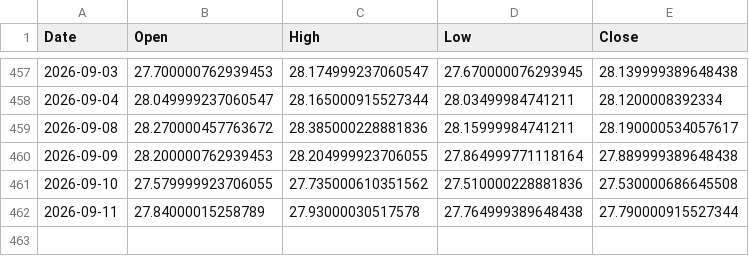
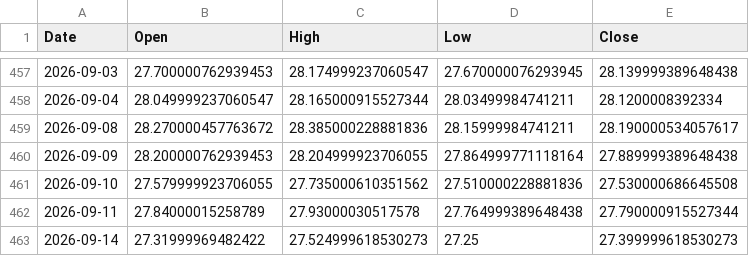
Before and after one commit to ymunwes/strategy-dashboard, a CSV file: public/benchmarks/GRNY.csv, drawn as a sheet; only a part is shown, gaps mark what is left out.

```diff
--- a/public/benchmarks/GRNY.csv
+++ b/public/benchmarks/GRNY.csv
@@ -462 +462,2 @@ Date,Open,High,Low,Close
 2026-09-11,27.84000015258789,27.93000030517578,27.764999389648438,27.790000915527344
+2026-09-14,27.31999969482422,27.524999618530273,27.25,27.399999618530273
```
Also changed, not shown: public/benchmarks/QQQ.csv, public/benchmarks/SPXL.csv, 2 other files.
